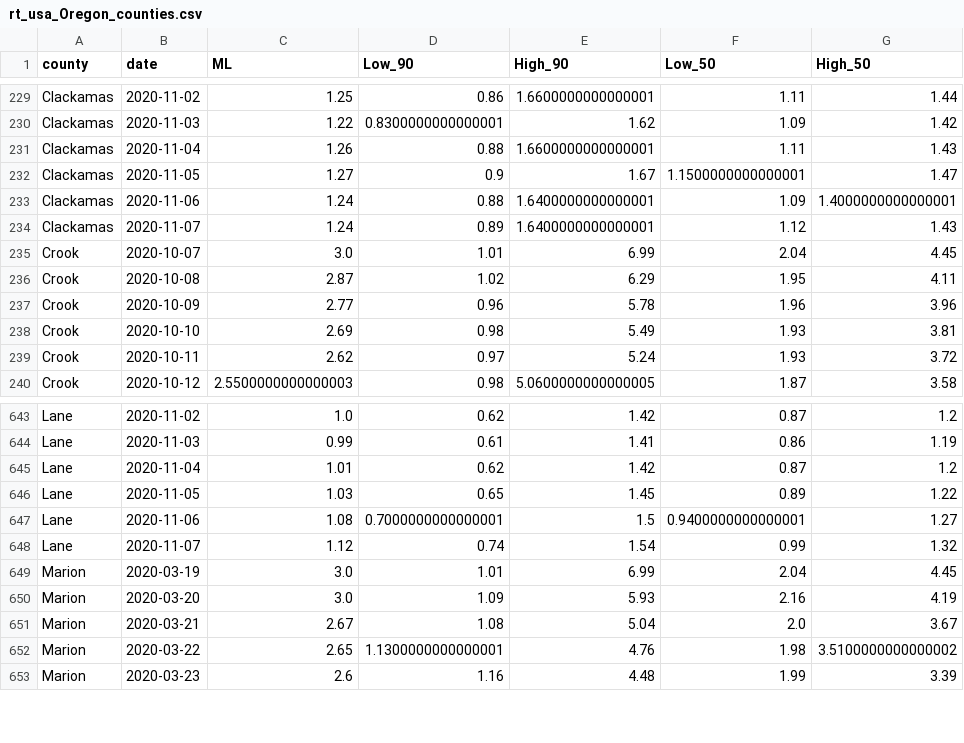
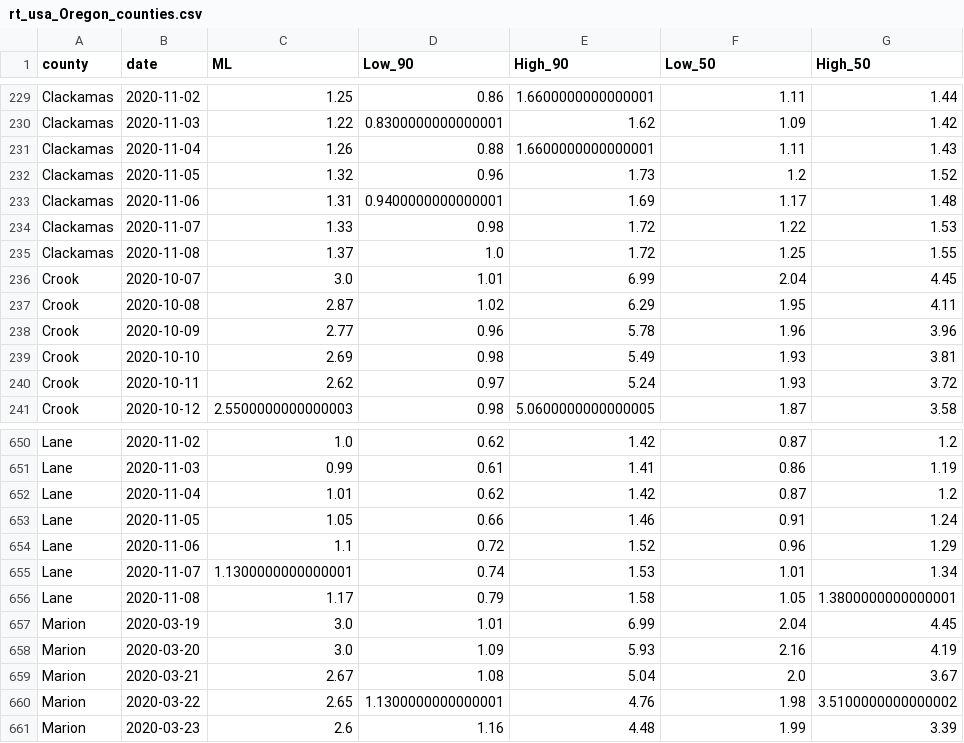
Before and after one commit to sanzgiri/covid-19-dashboards, a CSV file: _notebooks/data/rt_usa_Oregon_counties.csv, drawn as a sheet; only a part is shown, gaps mark what is left out; the diff covers the shown part only.

```diff
--- a/_notebooks/data/rt_usa_Oregon_counties.csv
+++ b/_notebooks/data/rt_usa_Oregon_counties.csv
@@ -231,5 +231,6 @@ Clackamas,2020-11-03,1.22,0.8300000000000001,1.62,1.09,1.42
 Clackamas,2020-11-04,1.26,0.88,1.6600000000000001,1.11,1.43
-Clackamas,2020-11-05,1.27,0.9,1.67,1.1500000000000001,1.47
-Clackamas,2020-11-06,1.24,0.88,1.6400000000000001,1.09,1.4000000000000001
-Clackamas,2020-11-07,1.24,0.89,1.6400000000000001,1.12,1.43
+Clackamas,2020-11-05,1.32,0.96,1.73,1.2,1.52
+Clackamas,2020-11-06,1.31,0.9400000000000001,1.69,1.17,1.48
+Clackamas,2020-11-07,1.33,0.98,1.72,1.22,1.53
+Clackamas,2020-11-08,1.37,1.0,1.72,1.25,1.55
 Crook,2020-10-07,3.0,1.01,6.99,2.04,4.45
@@ -645,5 +652,6 @@ Lane,2020-11-03,0.99,0.61,1.41,0.86,1.19
 Lane,2020-11-04,1.01,0.62,1.42,0.87,1.2
-Lane,2020-11-05,1.03,0.65,1.45,0.89,1.22
-Lane,2020-11-06,1.08,0.7000000000000001,1.5,0.9400000000000001,1.27
-Lane,2020-11-07,1.12,0.74,1.54,0.99,1.32
+Lane,2020-11-05,1.05,0.66,1.46,0.91,1.24
+Lane,2020-11-06,1.1,0.72,1.52,0.96,1.29
+Lane,2020-11-07,1.1300000000000001,0.74,1.53,1.01,1.34
+Lane,2020-11-08,1.17,0.79,1.58,1.05,1.3800000000000001
 Marion,2020-03-19,3.0,1.01,6.99,2.04,4.45
```
Also changed, not shown: 11 added rows and 76 edited cells elsewhere in this file, 2 other files.
